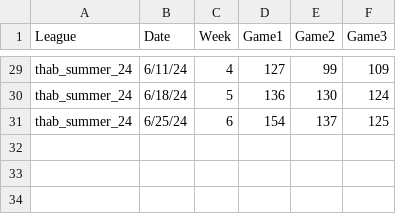
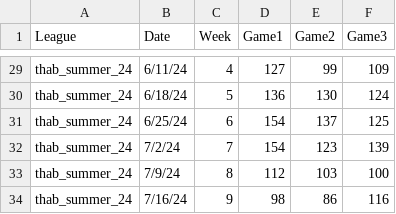
Before and after one commit to ryleytraverse/streamlit_bowling_app, a CSV file: Bowling.csv, drawn as a sheet; only a part is shown, gaps mark what is left out.

Commit message:
Updating Data

```diff
--- a/Bowling.csv
+++ b/Bowling.csv
@@ -31 +31,4 @@ thab_summer_24,6/18/24,5,136,130,124
 thab_summer_24,6/25/24,6,154,137,125
+thab_summer_24,7/2/24,7,154,123,139
+thab_summer_24,7/9/24,8,112,103,100
+thab_summer_24,7/16/24,9,98,86,116
```
